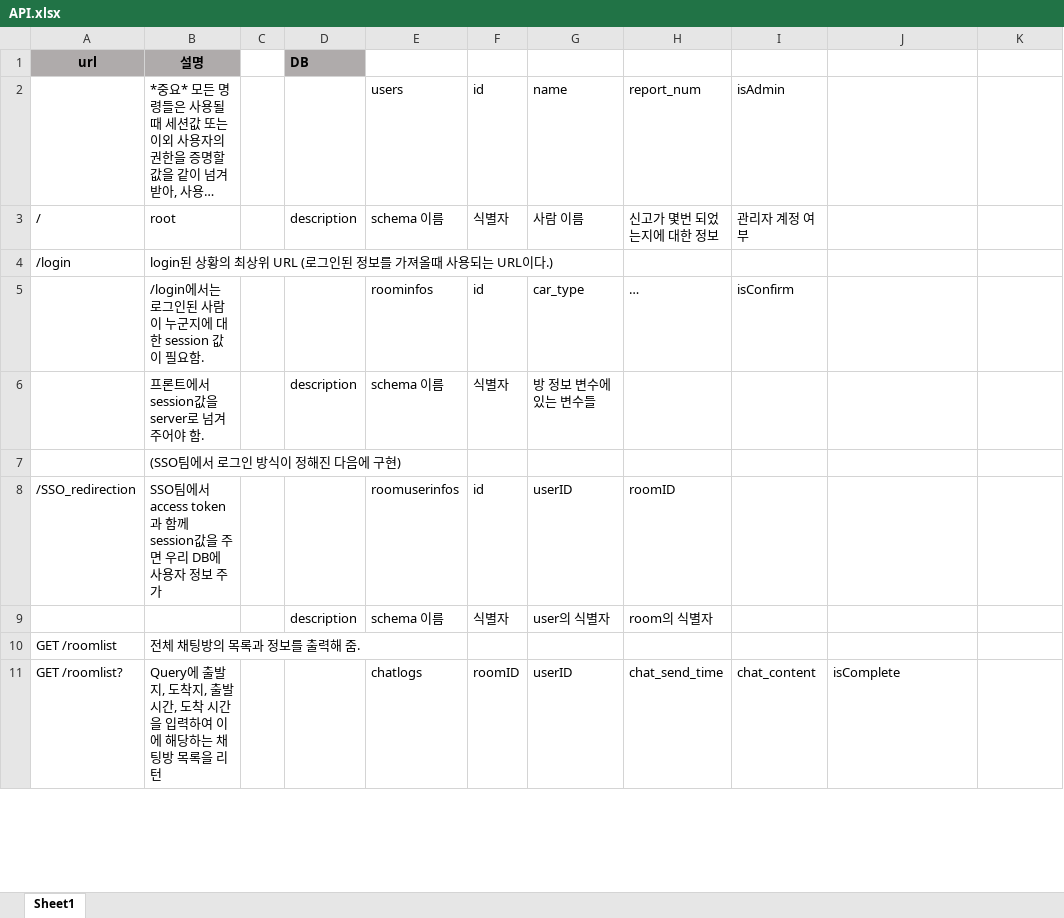
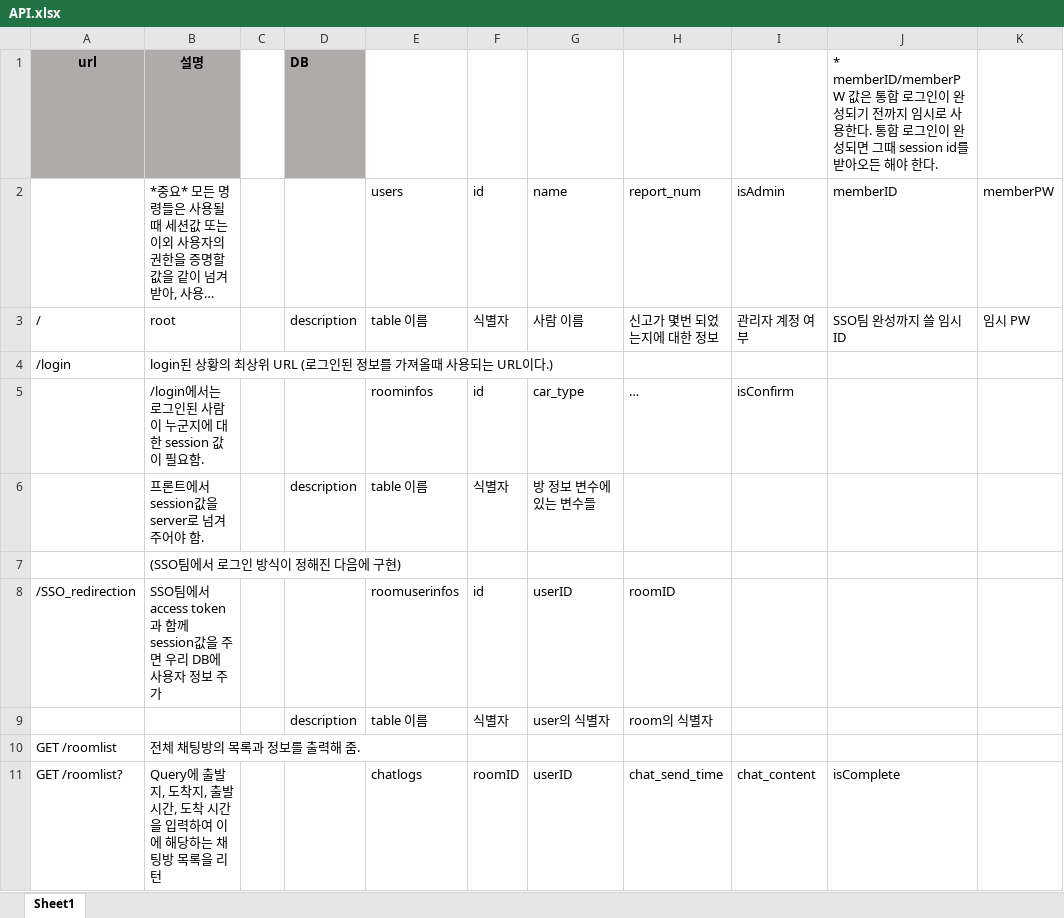
Before and after one commit to hyelie/Pocarpool, an Excel workbook: resource/API.xlsx, sheet Sheet1, drawn as a sheet; only a part is shown; long unchanged cells end in …; values as stored, in another font and other column widths than the file's, no borders; the diff covers the shown part only; the diff names each change by its address in the sheet, - before the commit and + after, or states it on an @@ line.

Commit message:
엑셀 파일 깔끔 변경

```diff
--- a/resource/API.xlsx (sheet Sheet1)
+++ b/resource/API.xlsx (sheet Sheet1)
-J1: (empty)
+J1: * memberID/memberPW 값은 통합 로그인이 완성되기 전까지 임시로 사용한다. 통합 로그인이 완성되면 그때 session id를 받아오든 해야 한다.
-J2: (empty)
+J2: memberID
-K2: (empty)
+K2: memberPW
-E3: schema 이름
+E3: table 이름
-J3: (empty)
+J3: SSO팀 완성까지 쓸 임시 ID
-K3: (empty)
+K3: 임시 PW
-E6: schema 이름
+E6: table 이름
-E9: schema 이름
+E9: table 이름
```
Also changed, not shown: 4 edited cells elsewhere in this sheet.
